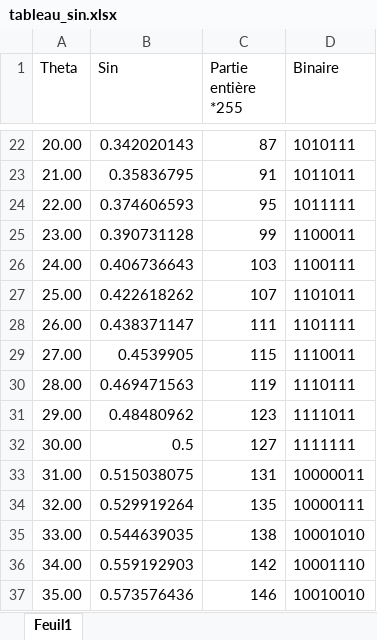
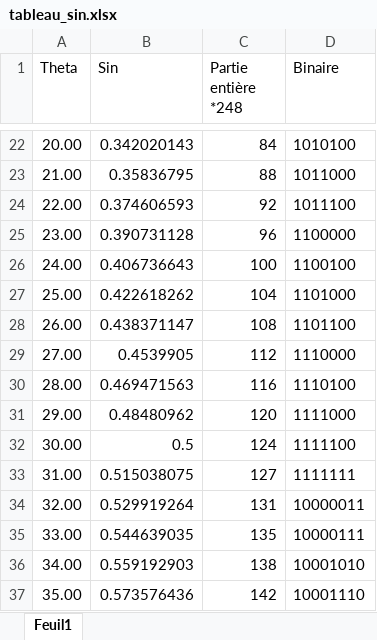
Before and after one commit to exysta/2324_Projet2A_Eve, an Excel workbook: Code/STM32/tableau_sin.xlsx, sheet Feuil1, drawn as a sheet; only a part is shown, gaps mark what is left out; values as stored, in another font and other column widths than the file's, no borders; the diff covers the shown part only; the diff names each change by its address in the sheet, - before the commit and + after, or states it on an @@ line.

```diff
--- a/Code/STM32/tableau_sin.xlsx (sheet Feuil1)
+++ b/Code/STM32/tableau_sin.xlsx (sheet Feuil1)
-C1: Partie entière *255
+C1: Partie entière *248
-C22 (Partie entière *248): 87
+C22 (Partie entière *248): 84
-D22 (Binaire): 1010111
+D22 (Binaire): 1010100
-C23 (Partie entière *248): 91
+C23 (Partie entière *248): 88
-D23 (Binaire): 1011011
+D23 (Binaire): 1011000
-C24 (Partie entière *248): 95
+C24 (Partie entière *248): 92
-D24 (Binaire): 1011111
+D24 (Binaire): 1011100
-C25 (Partie entière *248): 99
+C25 (Partie entière *248): 96
-D25 (Binaire): 1100011
+D25 (Binaire): 1100000
-C26 (Partie entière *248): 103
+C26 (Partie entière *248): 100
-D26 (Binaire): 1100111
+D26 (Binaire): 1100100
-C27 (Partie entière *248): 107
+C27 (Partie entière *248): 104
-D27 (Binaire): 1101011
+D27 (Binaire): 1101000
-C28 (Partie entière *248): 111
+C28 (Partie entière *248): 108
-D28 (Binaire): 1101111
+D28 (Binaire): 1101100
-C29 (Partie entière *248): 115
+C29 (Partie entière *248): 112
-D29 (Binaire): 1110011
+D29 (Binaire): 1110000
-C30 (Partie entière *248): 119
+C30 (Partie entière *248): 116
-D30 (Binaire): 1110111
+D30 (Binaire): 1110100
-C31 (Partie entière *248): 123
+C31 (Partie entière *248): 120
-D31 (Binaire): 1111011
+D31 (Binaire): 1111000
-C32 (Partie entière *248): 127
+C32 (Partie entière *248): 124
-D32 (Binaire): 1111111
+D32 (Binaire): 1111100
-C33 (Partie entière *248): 131
+C33 (Partie entière *248): 127
-D33 (Binaire): 10000011
+D33 (Binaire): 1111111
-C34 (Partie entière *248): 135
+C34 (Partie entière *248): 131
-D34 (Binaire): 10000111
+D34 (Binaire): 10000011
-C35 (Partie entière *248): 138
+C35 (Partie entière *248): 135
-D35 (Binaire): 10001010
+D35 (Binaire): 10000111
-C36 (Partie entière *248): 142
+C36 (Partie entière *248): 138
-D36 (Binaire): 10001110
+D36 (Binaire): 10001010
-C37 (Partie entière *248): 146
+C37 (Partie entière *248): 142
-D37 (Binaire): 10010010
+D37 (Binaire): 10001110
```
Also changed, not shown: 90 removed rows and 142 edited cells elsewhere in this sheet, formulas that keep their value, 1 other file.
